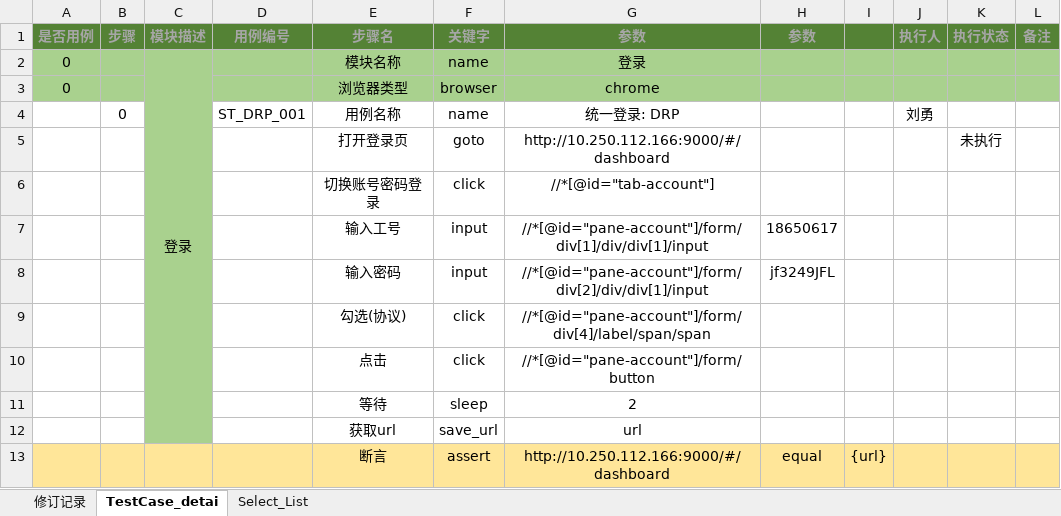
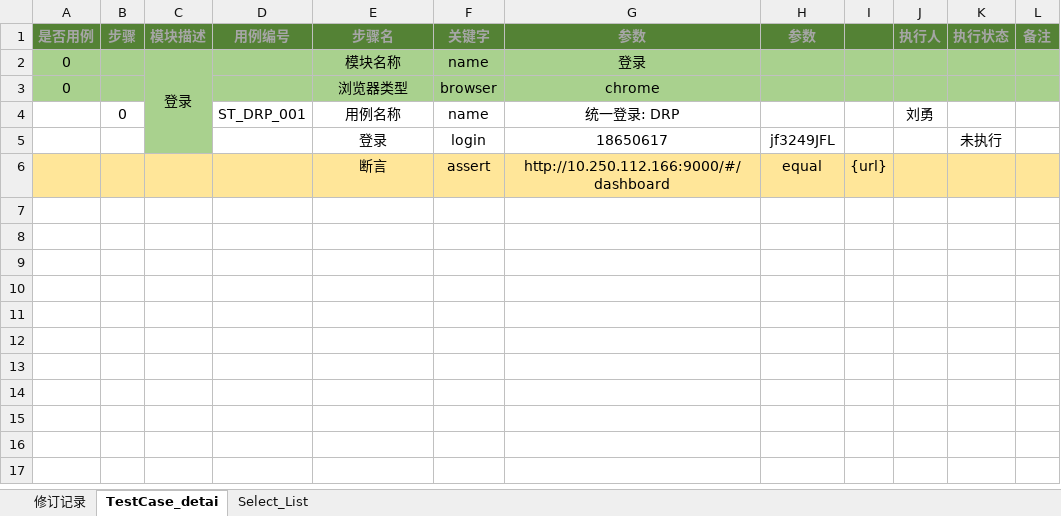
Before and after one commit to xmzhou2023/test1, an Excel workbook: project/DRP/excel_drive/TestCase.xlsx, sheet TestCase_detai, drawn as a sheet; values as stored, in another font and other column widths than the file's, no borders; conditional formats not drawn; removed rows and columns are numbered as before the commit, all else as after; the diff names each change by its address in the sheet, - before the commit and + after, or states it on an @@ line.

```diff
--- a/project/DRP/excel_drive/TestCase.xlsx (sheet TestCase_detai)
+++ b/project/DRP/excel_drive/TestCase.xlsx (sheet TestCase_detai)
-row 5:  |  |  |  | 打开登录页 | goto | http://10.250.112.166:9000/#/dashboard |  |  |  | 未执行
-row 6:  |  |  |  | 切换账号密码登录 | click | //*[@id="tab-account"]
-row 7:  |  |  |  | 输入工号 | input | //*[@id="pane-account"]/form/div[1]/div/div[1]/input | 18650617
-row 8:  |  |  |  | 输入密码 | input | //*[@id="pane-account"]/form/div[2]/div/div[1]/input | jf3249JFL
-row 9:  |  |  |  | 勾选(协议) | click | //*[@id="pane-account"]/form/div[4]/label/span/span
-row 10:  |  |  |  | 点击 | click | //*[@id="pane-account"]/form/button
-row 11:  |  |  |  | 等待 | sleep | 2
-row 12:  |  |  |  | 获取url | save_url | url
+row 5:  |  |  |  | 登录 | login | 18650617 | jf3249JFL |  |  | 未执行
```
Also changed, not shown: 3 other files.
